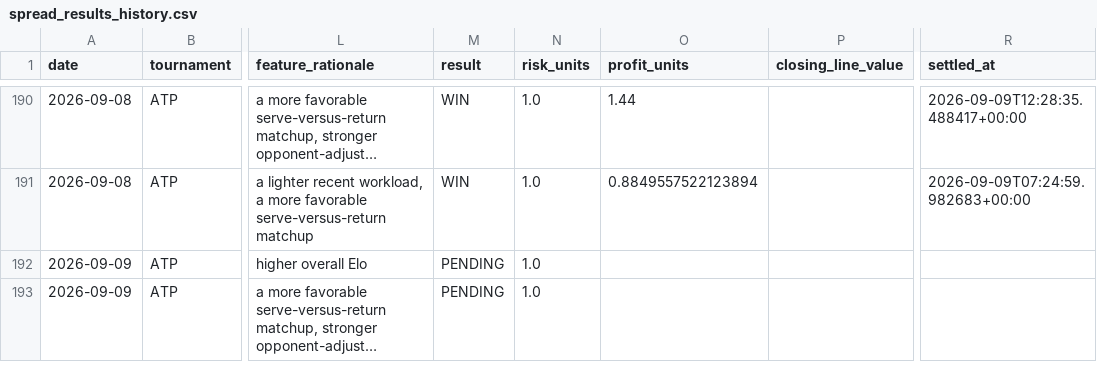
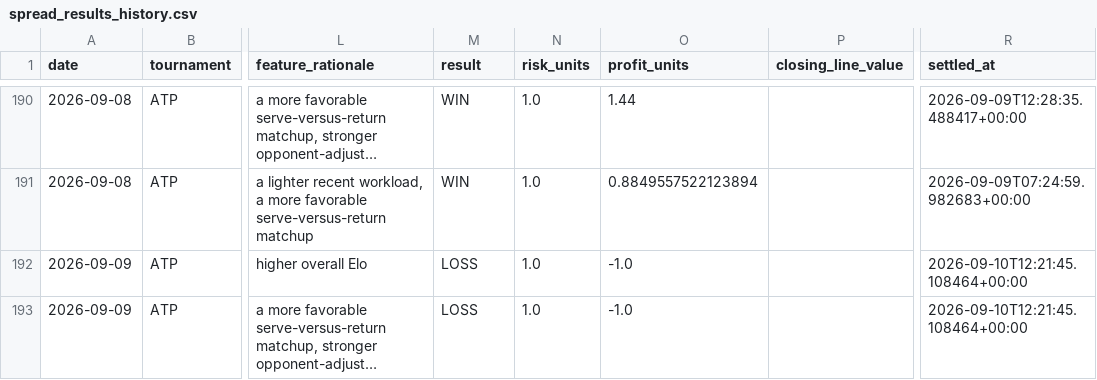
Before and after one commit to dchang0611/tennis-spread-model, a CSV file: tennis_model_output/spread_results_history.csv, drawn as a sheet; only a part is shown, gaps mark what is left out; long unchanged cells end in …; the diff names each change by its address in the sheet, - before the commit and + after, or states it on an @@ line.

```diff
--- a/tennis_model_output/spread_results_history.csv
+++ b/tennis_model_output/spread_results_history.csv
-M192:M193 (result): PENDING
+M192:M193 (result): LOSS
-O192:O193 (profit_units): (empty)
+O192:O193 (profit_units): -1.0
-R192:R193 (settled_at): (empty)
+R192:R193 (settled_at): 2026-09-10T12:21:45.108464+00:00
```
Also changed, not shown: 2 other files.
